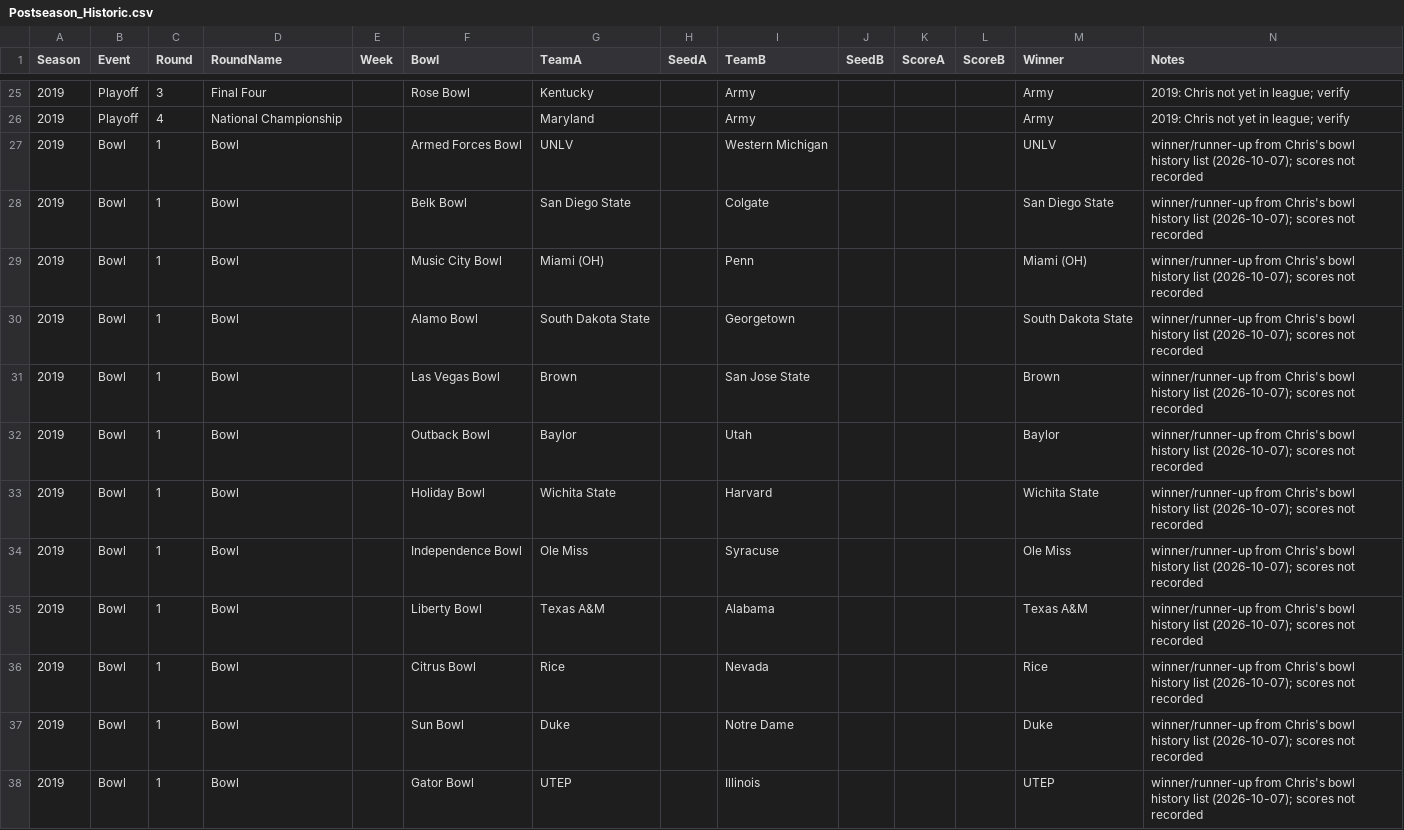
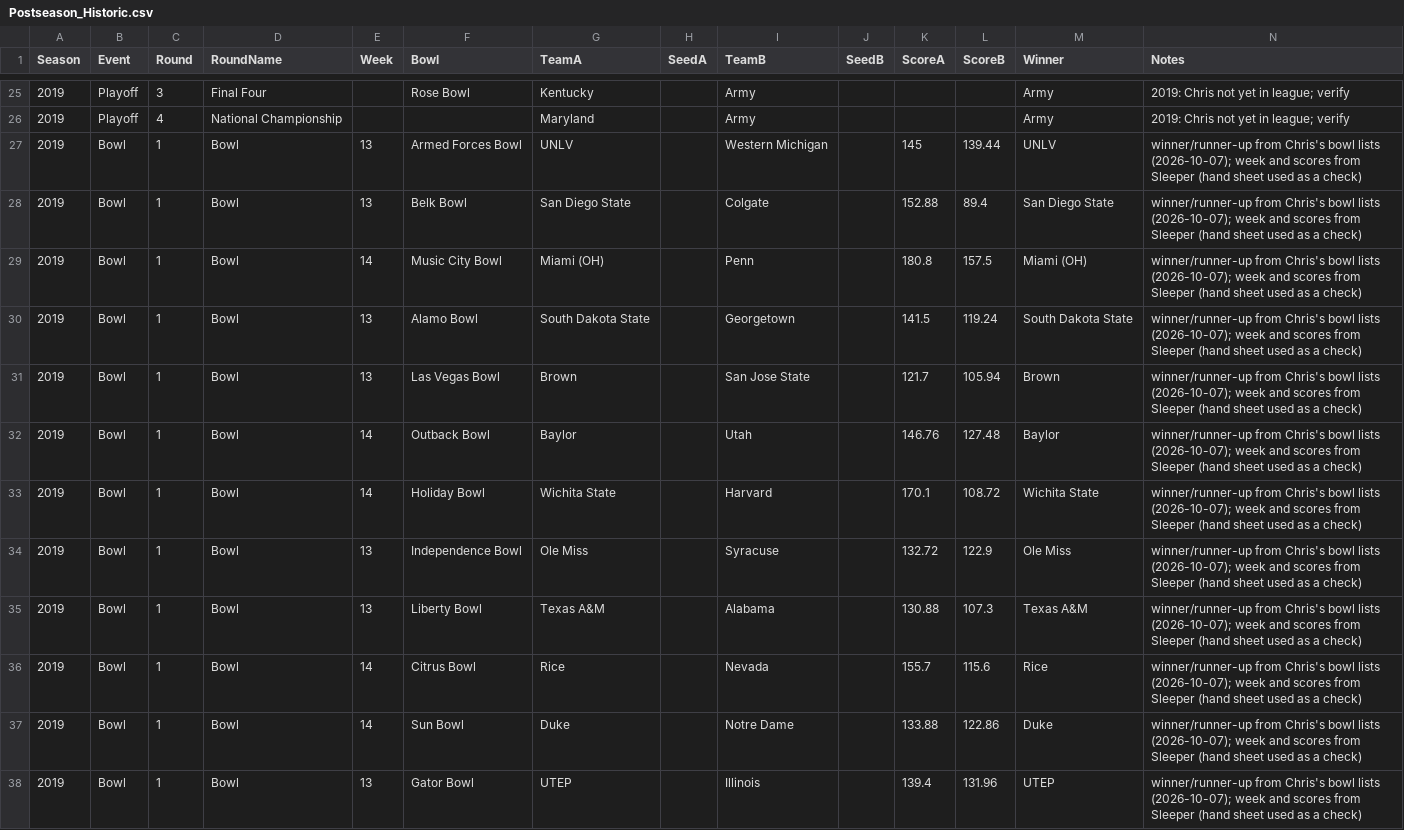
Before and after one commit to wrightc214/NCAA180-Sleeper, a CSV file: data/Postseason_Historic.csv, drawn as a sheet; only a part is shown, gaps mark what is left out; the diff covers the shown part only.

```diff
--- a/data/Postseason_Historic.csv
+++ b/data/Postseason_Historic.csv
@@ -26,13 +26,13 @@ Season,Event,Round,RoundName,Week,Bowl,TeamA,SeedA,TeamB,SeedB,ScoreA,ScoreB,Win
 2019,Playoff,4,National Championship,,,Maryland,,Army,,,,Army,2019: Chris not yet in league; verify
-2019,Bowl,1,Bowl,,Armed Forces Bowl,UNLV,,Western Michigan,,,,UNLV,winner/runner-up from Chris's bowl history list (2026-10-07); scores not recorded
-2019,Bowl,1,Bowl,,Belk Bowl,San Diego State,,Colgate,,,,San Diego State,winner/runner-up from Chris's bowl history list (2026-10-07); scores not recorded
-2019,Bowl,1,Bowl,,Music City Bowl,Miami (OH),,Penn,,,,Miami (OH),winner/runner-up from Chris's bowl history list (2026-10-07); scores not recorded
-2019,Bowl,1,Bowl,,Alamo Bowl,South Dakota State,,Georgetown,,,,South Dakota State,winner/runner-up from Chris's bowl history list (2026-10-07); scores not recorded
-2019,Bowl,1,Bowl,,Las Vegas Bowl,Brown,,San Jose State,,,,Brown,winner/runner-up from Chris's bowl history list (2026-10-07); scores not recorded
-2019,Bowl,1,Bowl,,Outback Bowl,Baylor,,Utah,,,,Baylor,winner/runner-up from Chris's bowl history list (2026-10-07); scores not recorded
-2019,Bowl,1,Bowl,,Holiday Bowl,Wichita State,,Harvard,,,,Wichita State,winner/runner-up from Chris's bowl history list (2026-10-07); scores not recorded
-2019,Bowl,1,Bowl,,Independence Bowl,Ole Miss,,Syracuse,,,,Ole Miss,winner/runner-up from Chris's bowl history list (2026-10-07); scores not recorded
-2019,Bowl,1,Bowl,,Liberty Bowl,Texas A&M,,Alabama,,,,Texas A&M,winner/runner-up from Chris's bowl history list (2026-10-07); scores not recorded
-2019,Bowl,1,Bowl,,Citrus Bowl,Rice,,Nevada,,,,Rice,winner/runner-up from Chris's bowl history list (2026-10-07); scores not recorded
-2019,Bowl,1,Bowl,,Sun Bowl,Duke,,Notre Dame,,,,Duke,winner/runner-up from Chris's bowl history list (2026-10-07); scores not recorded
-2019,Bowl,1,Bowl,,Gator Bowl,UTEP,,Illinois,,,,UTEP,winner/runner-up from Chris's bowl history list (2026-10-07); scores not recorded
+2019,Bowl,1,Bowl,13,Armed Forces Bowl,UNLV,,Western Michigan,,145,139.44,UNLV,winner/runner-up from Chris's bowl lists (2026-10-07); week and scores from Sleeper (hand sheet used as a check)
+2019,Bowl,1,Bowl,13,Belk Bowl,San Diego State,,Colgate,,152.88,89.4,San Diego State,winner/runner-up from Chris's bowl lists (2026-10-07); week and scores from Sleeper (hand sheet used as a check)
+2019,Bowl,1,Bowl,14,Music City Bowl,Miami (OH),,Penn,,180.8,157.5,Miami (OH),winner/runner-up from Chris's bowl lists (2026-10-07); week and scores from Sleeper (hand sheet used as a check)
+2019,Bowl,1,Bowl,13,Alamo Bowl,South Dakota State,,Georgetown,,141.5,119.24,South Dakota State,winner/runner-up from Chris's bowl lists (2026-10-07); week and scores from Sleeper (hand sheet used as a check)
+2019,Bowl,1,Bowl,13,Las Vegas Bowl,Brown,,San Jose State,,121.7,105.94,Brown,winner/runner-up from Chris's bowl lists (2026-10-07); week and scores from Sleeper (hand sheet used as a check)
+2019,Bowl,1,Bowl,14,Outback Bowl,Baylor,,Utah,,146.76,127.48,Baylor,winner/runner-up from Chris's bowl lists (2026-10-07); week and scores from Sleeper (hand sheet used as a check)
+2019,Bowl,1,Bowl,14,Holiday Bowl,Wichita State,,Harvard,,170.1,108.72,Wichita State,winner/runner-up from Chris's bowl lists (2026-10-07); week and scores from Sleeper (hand sheet used as a check)
+2019,Bowl,1,Bowl,13,Independence Bowl,Ole Miss,,Syracuse,,132.72,122.9,Ole Miss,winner/runner-up from Chris's bowl lists (2026-10-07); week and scores from Sleeper (hand sheet used as a check)
+2019,Bowl,1,Bowl,13,Liberty Bowl,Texas A&M,,Alabama,,130.88,107.3,Texas A&M,winner/runner-up from Chris's bowl lists (2026-10-07); week and scores from Sleeper (hand sheet used as a check)
+2019,Bowl,1,Bowl,14,Citrus Bowl,Rice,,Nevada,,155.7,115.6,Rice,winner/runner-up from Chris's bowl lists (2026-10-07); week and scores from Sleeper (hand sheet used as a check)
+2019,Bowl,1,Bowl,14,Sun Bowl,Duke,,Notre Dame,,133.88,122.86,Duke,winner/runner-up from Chris's bowl lists (2026-10-07); week and scores from Sleeper (hand sheet used as a check)
+2019,Bowl,1,Bowl,13,Gator Bowl,UTEP,,Illinois,,139.4,131.96,UTEP,winner/runner-up from Chris's bowl lists (2026-10-07); week and scores from Sleeper (hand sheet used as a check)
```
Also changed, not shown: 60 edited cells elsewhere in this file.
